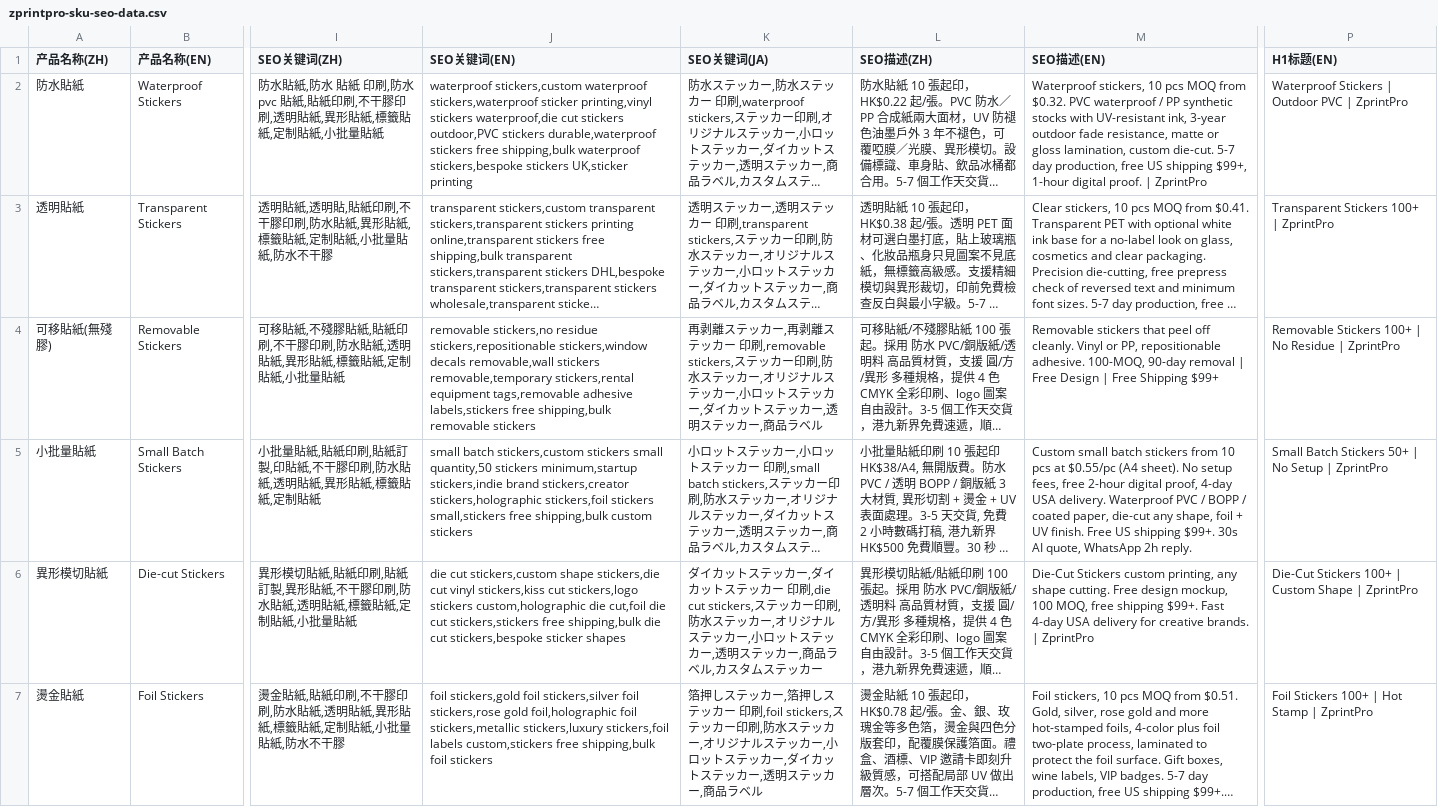
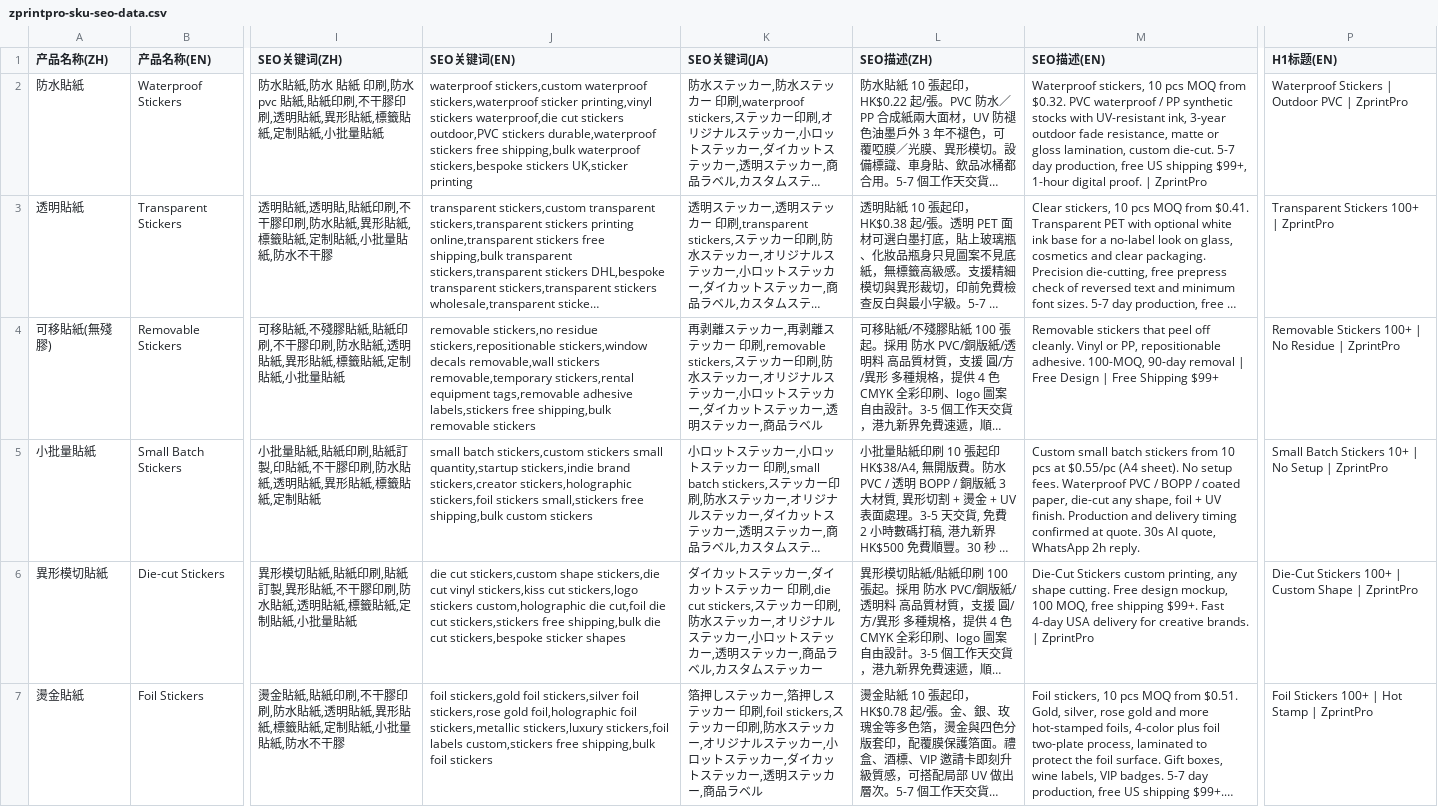
Before and after one commit to zprintprohk-rgb/zprintpro, a CSV file: zprintpro-sku-seo-data.csv, drawn as a sheet; only a part is shown, gaps mark what is left out; long unchanged cells end in …; the diff names each change by its address in the sheet, - before the commit and + after, or states it on an @@ line.

```diff
--- a/zprintpro-sku-seo-data.csv
+++ b/zprintpro-sku-seo-data.csv
-J5 (SEO关键词(EN)): …stickers small quantity,50 stickers minimum,startup stickers,indie brand…
+J5 (SEO关键词(EN)): …stickers small quantity,startup stickers,indie brand…
-M5 (SEO描述(EN)): …No setup fees, free 2-hour digital proof, 4-day USA delivery. Waterproof PVC / BOPP / coated paper, die-cut any shape, foil + UV finish. Free US shipping $99+. 30s AI…
+M5 (SEO描述(EN)): …No setup fees. Waterproof PVC / BOPP / coated paper, die-cut any shape, foil + UV finish. Production and delivery timing confirmed at quote. 30s AI…
-P5 (H1标题(EN)): …Batch Stickers 50+ | No…
+P5 (H1标题(EN)): …Batch Stickers 10+ | No…
```
Also changed, not shown: 8 other files.
